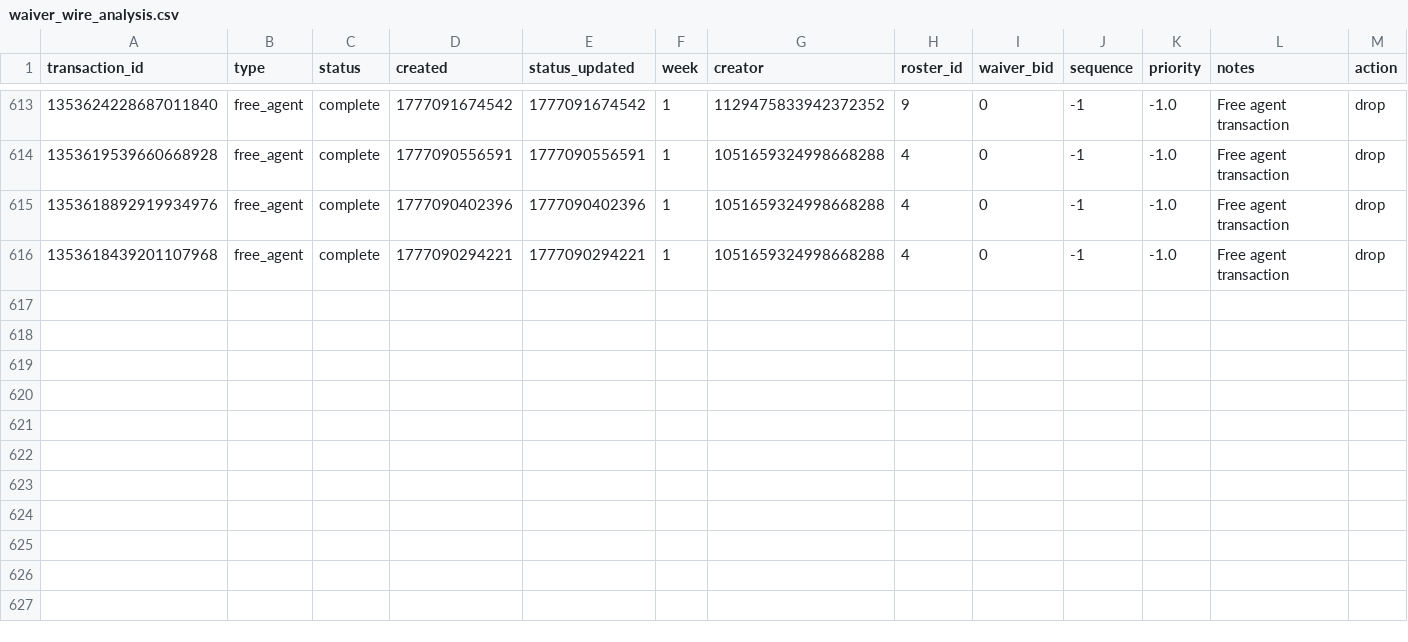
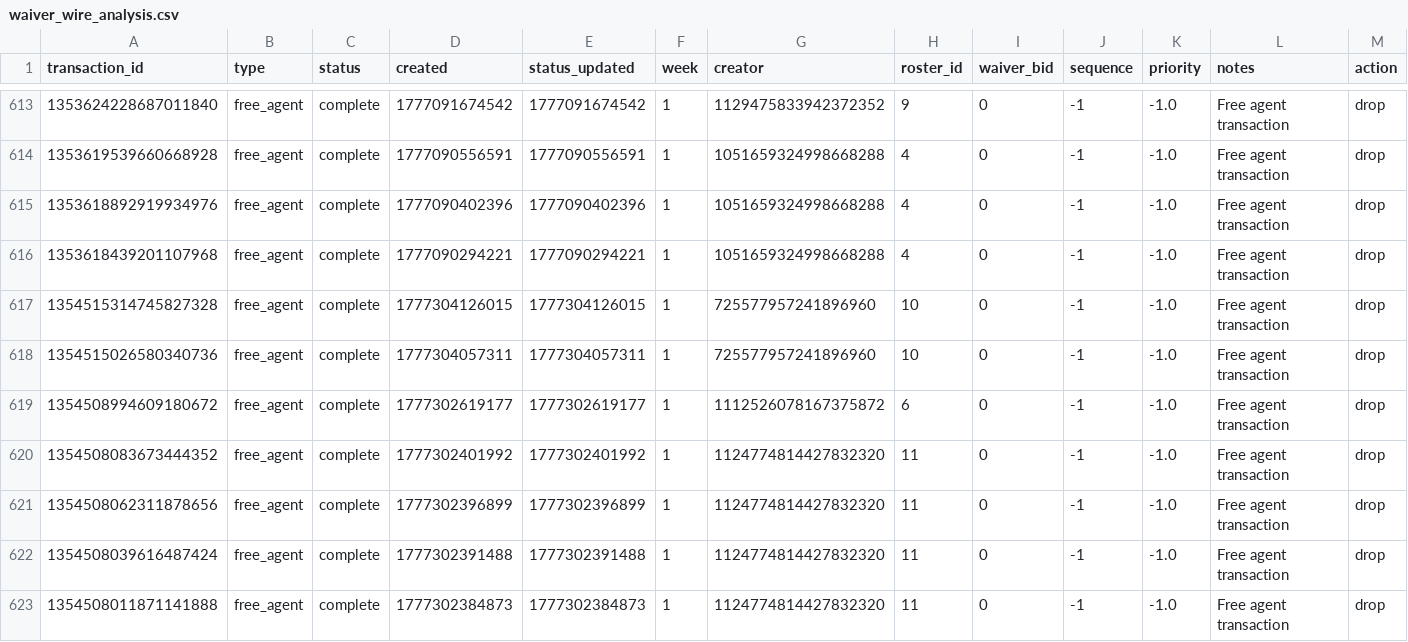
Before and after one commit to capitanlandr/trade-analysis-dashboard, a CSV file: pipeline/waiver_wire_analysis.csv, drawn as a sheet; only a part is shown, gaps mark what is left out; rows hold the shown columns only; the diff names each change by its address in the sheet, - before the commit and + after, or states it on an @@ line.

```diff
--- a/pipeline/waiver_wire_analysis.csv
+++ b/pipeline/waiver_wire_analysis.csv
+row 617: 1354515314745827328 | free_agent | complete | 1777304126015 | 1777304126015 | 1 | 725577957241896960 | 10 | 0 | -1 | -1.0 | Free agent transaction | drop
+row 618: 1354515026580340736 | free_agent | complete | 1777304057311 | 1777304057311 | 1 | 725577957241896960 | 10 | 0 | -1 | -1.0 | Free agent transaction | drop
+row 619: 1354508994609180672 | free_agent | complete | 1777302619177 | 1777302619177 | 1 | 1112526078167375872 | 6 | 0 | -1 | -1.0 | Free agent transaction | drop
+row 620: 1354508083673444352 | free_agent | complete | 1777302401992 | 1777302401992 | 1 | 1124774814427832320 | 11 | 0 | -1 | -1.0 | Free agent transaction | drop
+row 621: 1354508062311878656 | free_agent | complete | 1777302396899 | 1777302396899 | 1 | 1124774814427832320 | 11 | 0 | -1 | -1.0 | Free agent transaction | drop
+row 622: 1354508039616487424 | free_agent | complete | 1777302391488 | 1777302391488 | 1 | 1124774814427832320 | 11 | 0 | -1 | -1.0 | Free agent transaction | drop
+row 623: 1354508011871141888 | free_agent | complete | 1777302384873 | 1777302384873 | 1 | 1124774814427832320 | 11 | 0 | -1 | -1.0 | Free agent transaction | drop
```
Also changed, not shown: pipeline/asset_transactions.csv, pipeline/asset_values_cache.csv, 21 other files.
